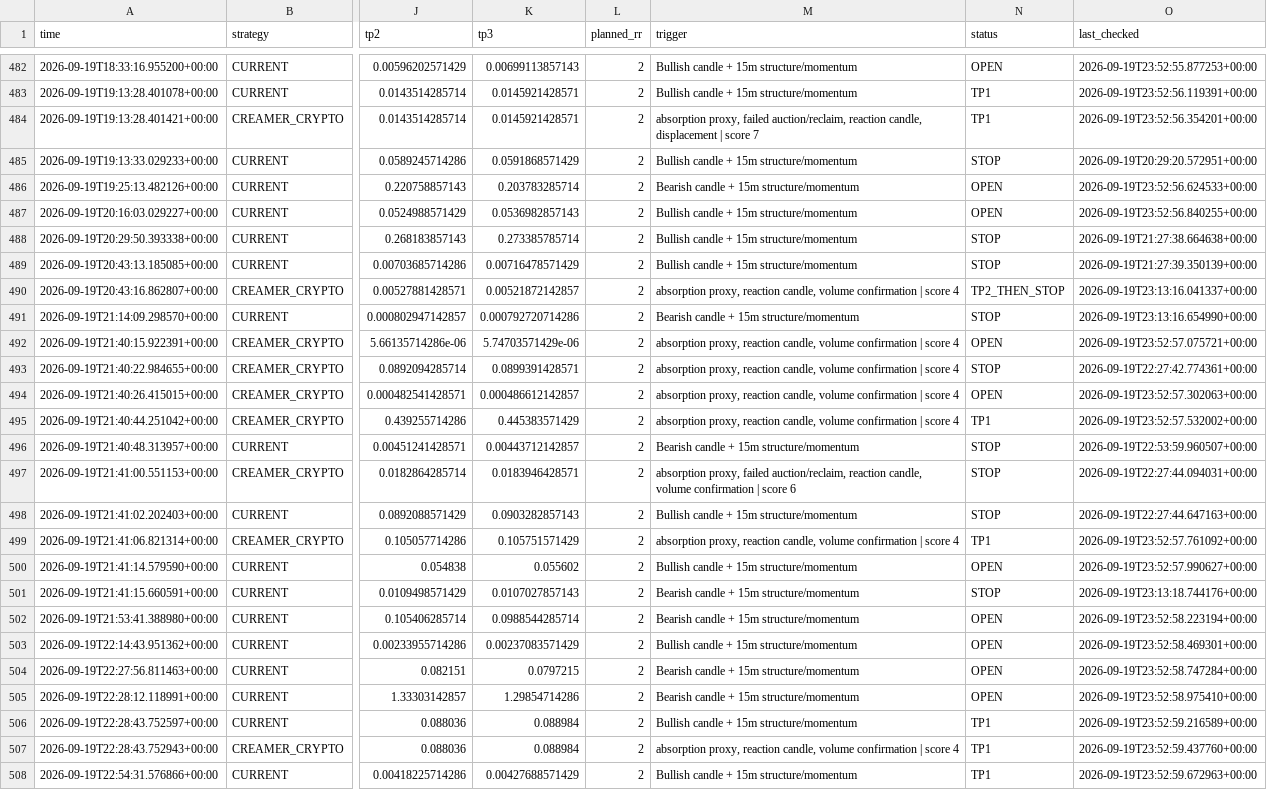
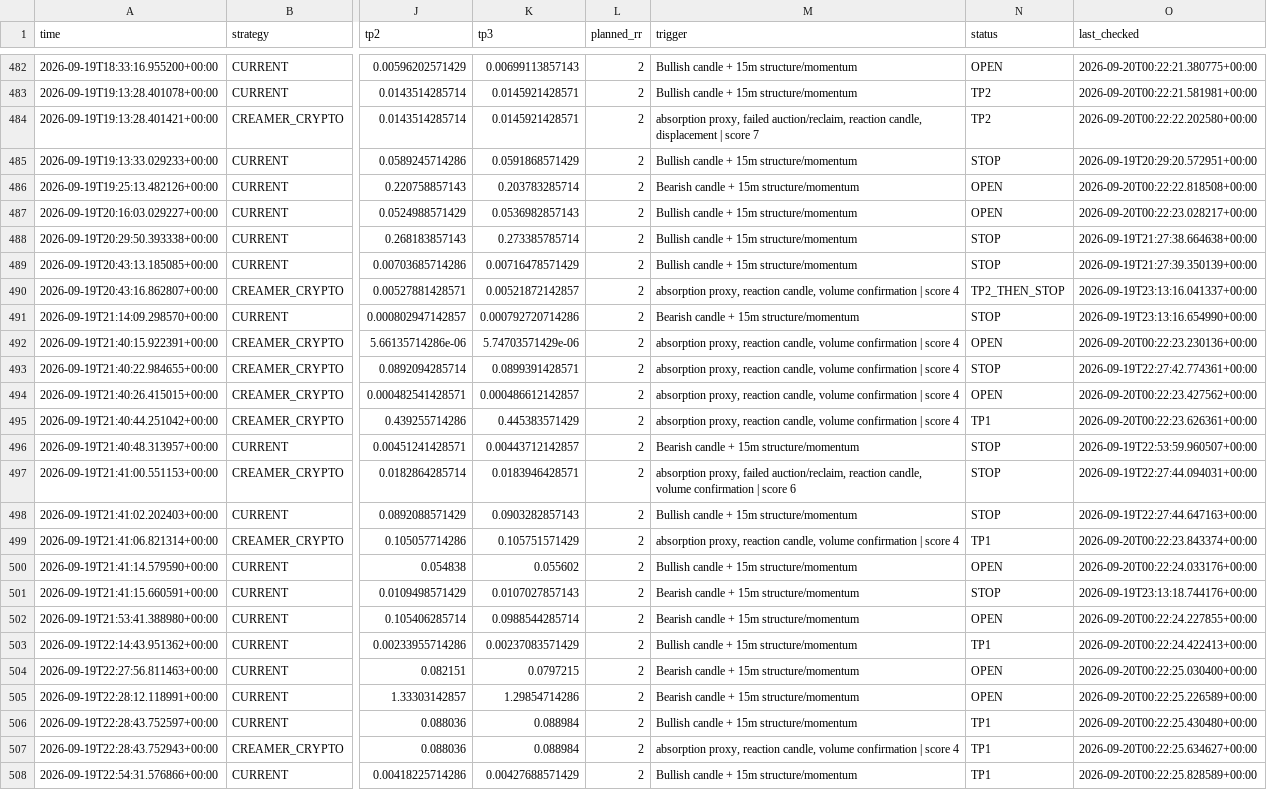
Before and after one commit to kdb9vj98fh-cmd/Crypto-scanner, a CSV file: signals.csv, drawn as a sheet; only a part is shown, gaps mark what is left out; the diff covers the shown part only; the diff names each change by its address in the sheet, - before the commit and + after, or states it on an @@ line.

```diff
--- a/signals.csv
+++ b/signals.csv
-O482 (last_checked): 2026-09-19T23:52:55.877253+00:00
+O482 (last_checked): 2026-09-20T00:22:21.380775+00:00
-N483:N484 (status): TP1
+N483:N484 (status): TP2
-O483 (last_checked): 2026-09-19T23:52:56.119391+00:00
+O483 (last_checked): 2026-09-20T00:22:21.581981+00:00
-O484 (last_checked): 2026-09-19T23:52:56.354201+00:00
+O484 (last_checked): 2026-09-20T00:22:22.202580+00:00
-O486 (last_checked): 2026-09-19T23:52:56.624533+00:00
+O486 (last_checked): 2026-09-20T00:22:22.818508+00:00
-O487 (last_checked): 2026-09-19T23:52:56.840255+00:00
+O487 (last_checked): 2026-09-20T00:22:23.028217+00:00
-O492 (last_checked): 2026-09-19T23:52:57.075721+00:00
+O492 (last_checked): 2026-09-20T00:22:23.230136+00:00
-O494 (last_checked): 2026-09-19T23:52:57.302063+00:00
+O494 (last_checked): 2026-09-20T00:22:23.427562+00:00
-O495 (last_checked): 2026-09-19T23:52:57.532002+00:00
+O495 (last_checked): 2026-09-20T00:22:23.626361+00:00
-O499 (last_checked): 2026-09-19T23:52:57.761092+00:00
+O499 (last_checked): 2026-09-20T00:22:23.843374+00:00
-O500 (last_checked): 2026-09-19T23:52:57.990627+00:00
+O500 (last_checked): 2026-09-20T00:22:24.033176+00:00
-O502 (last_checked): 2026-09-19T23:52:58.223194+00:00
+O502 (last_checked): 2026-09-20T00:22:24.227855+00:00
-N503 (status): OPEN
+N503 (status): TP1
-O503 (last_checked): 2026-09-19T23:52:58.469301+00:00
+O503 (last_checked): 2026-09-20T00:22:24.422413+00:00
-O504 (last_checked): 2026-09-19T23:52:58.747284+00:00
+O504 (last_checked): 2026-09-20T00:22:25.030400+00:00
-O505 (last_checked): 2026-09-19T23:52:58.975410+00:00
+O505 (last_checked): 2026-09-20T00:22:25.226589+00:00
-O506 (last_checked): 2026-09-19T23:52:59.216589+00:00
+O506 (last_checked): 2026-09-20T00:22:25.430480+00:00
-O507 (last_checked): 2026-09-19T23:52:59.437760+00:00
+O507 (last_checked): 2026-09-20T00:22:25.634627+00:00
-O508 (last_checked): 2026-09-19T23:52:59.672963+00:00
+O508 (last_checked): 2026-09-20T00:22:25.828589+00:00
```
Also changed, not shown: 115 edited cells elsewhere in this file.
